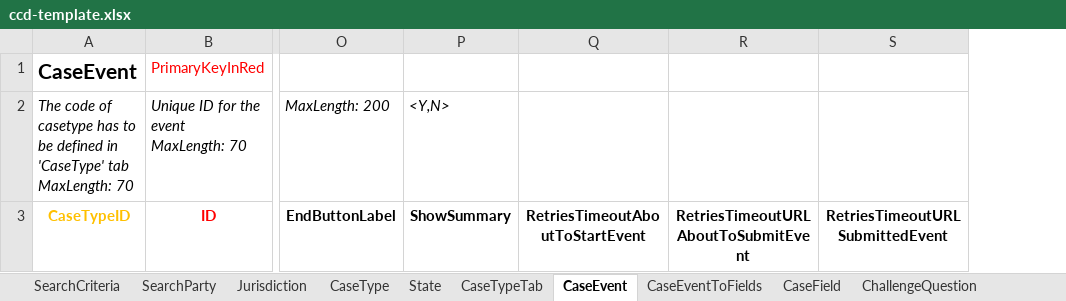
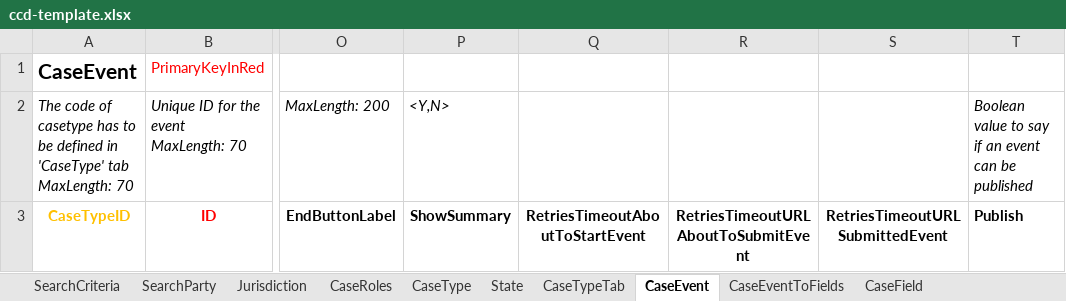
Before and after one commit to hmcts/et-ccd-definitions-scotland, an Excel workbook: data/ccd-template.xlsx, sheet CaseEvent, drawn as a sheet; only a part is shown, gaps mark what is left out; values as stored, in another font and other column widths than the file's, no borders; the diff names each change by its address in the sheet, - before the commit and + after, or states it on an @@ line.

```diff
--- a/data/ccd-template.xlsx (sheet CaseEvent)
+++ b/data/ccd-template.xlsx (sheet CaseEvent)
+column T, rows 2-3: Boolean value to say if an event can be published | Publish
```
Also changed, not shown: sheet ComplexTypes, sheet CaseField, sheet CaseEventToFields, sheet AuthorisationCaseType, sheet UserProfile, sheet AuthorisationComplexType, 2 more sheets, other sheet tabs.
